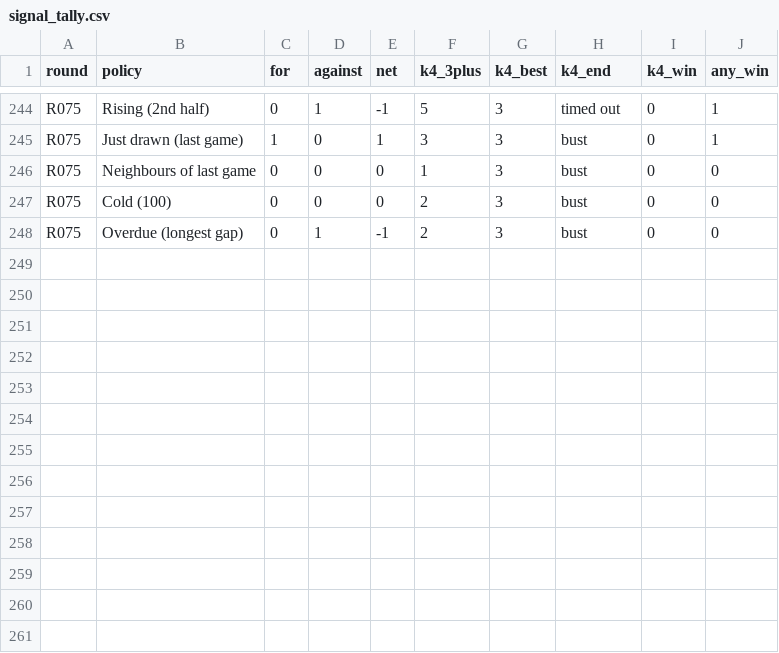
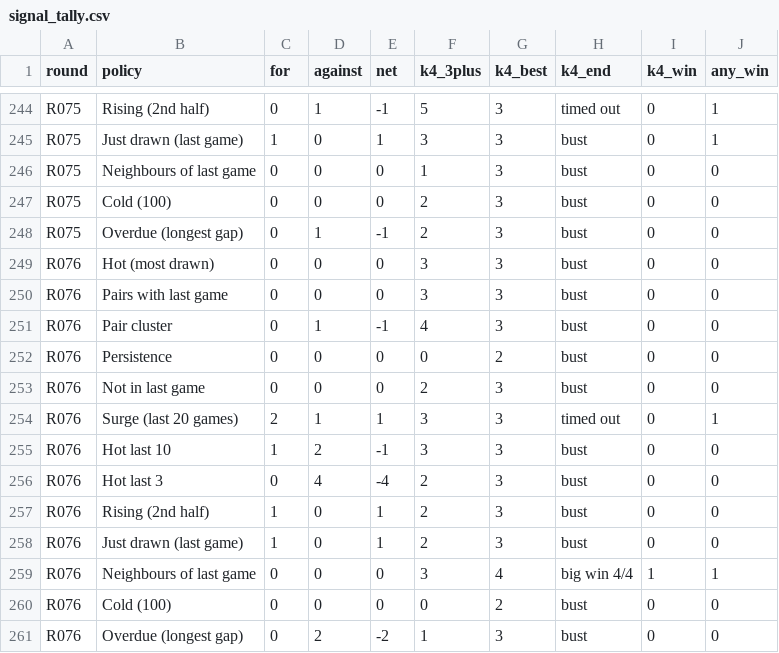
Before and after one commit to daryl01777-stack/keno-data, a CSV file: ledger/signal_tally.csv, drawn as a sheet; only a part is shown, gaps mark what is left out; the diff names each change by its address in the sheet, - before the commit and + after, or states it on an @@ line.

```diff
--- a/ledger/signal_tally.csv
+++ b/ledger/signal_tally.csv
+row 249: R076 | Hot (most drawn) | 0 | 0 | 0 | 3 | 3 | bust | 0 | 0
+row 250: R076 | Pairs with last game | 0 | 0 | 0 | 3 | 3 | bust | 0 | 0
+row 251: R076 | Pair cluster | 0 | 1 | -1 | 4 | 3 | bust | 0 | 0
+row 252: R076 | Persistence | 0 | 0 | 0 | 0 | 2 | bust | 0 | 0
+row 253: R076 | Not in last game | 0 | 0 | 0 | 2 | 3 | bust | 0 | 0
+row 254: R076 | Surge (last 20 games) | 2 | 1 | 1 | 3 | 3 | timed out | 0 | 1
+row 255: R076 | Hot last 10 | 1 | 2 | -1 | 3 | 3 | bust | 0 | 0
+row 256: R076 | Hot last 3 | 0 | 4 | -4 | 2 | 3 | bust | 0 | 0
+row 257: R076 | Rising (2nd half) | 1 | 0 | 1 | 2 | 3 | bust | 0 | 0
+row 258: R076 | Just drawn (last game) | 1 | 0 | 1 | 2 | 3 | bust | 0 | 0
+row 259: R076 | Neighbours of last game | 0 | 0 | 0 | 3 | 4 | big win 4/4 | 1 | 1
+row 260: R076 | Cold (100) | 0 | 0 | 0 | 0 | 2 | bust | 0 | 0
+row 261: R076 | Overdue (longest gap) | 0 | 2 | -2 | 1 | 3 | bust | 0 | 0
```
Also changed, not shown: ledger/aibuilds.csv, ledger/aipick.csv, 7 other files.
